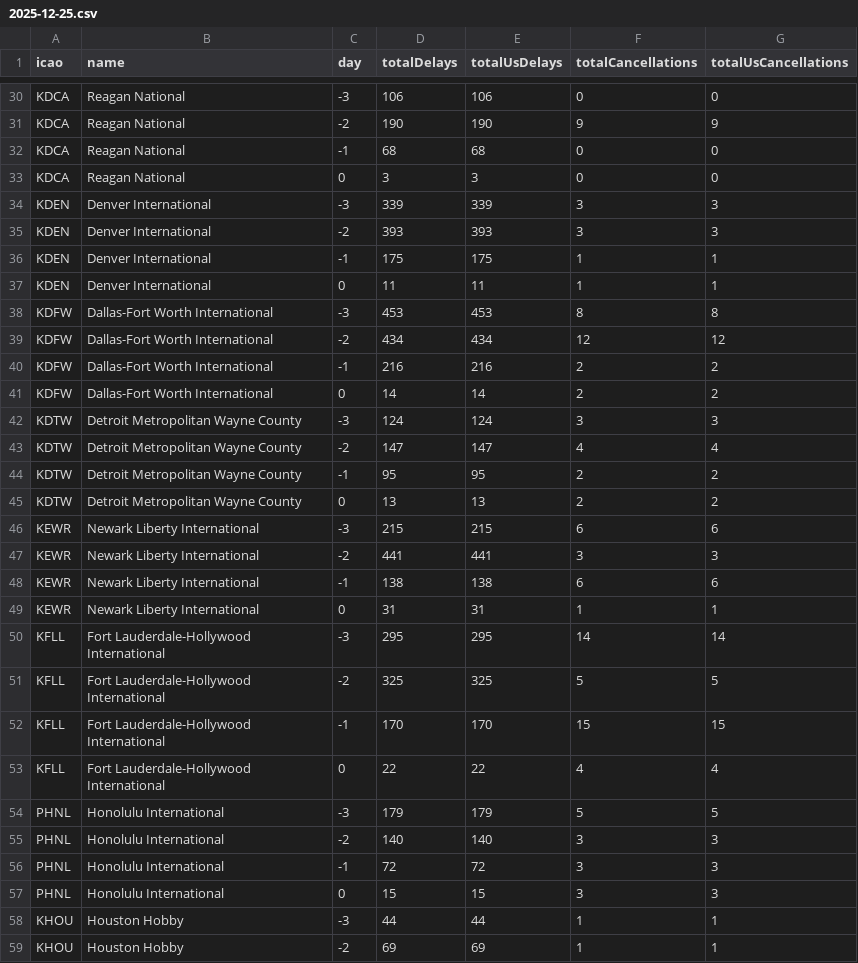
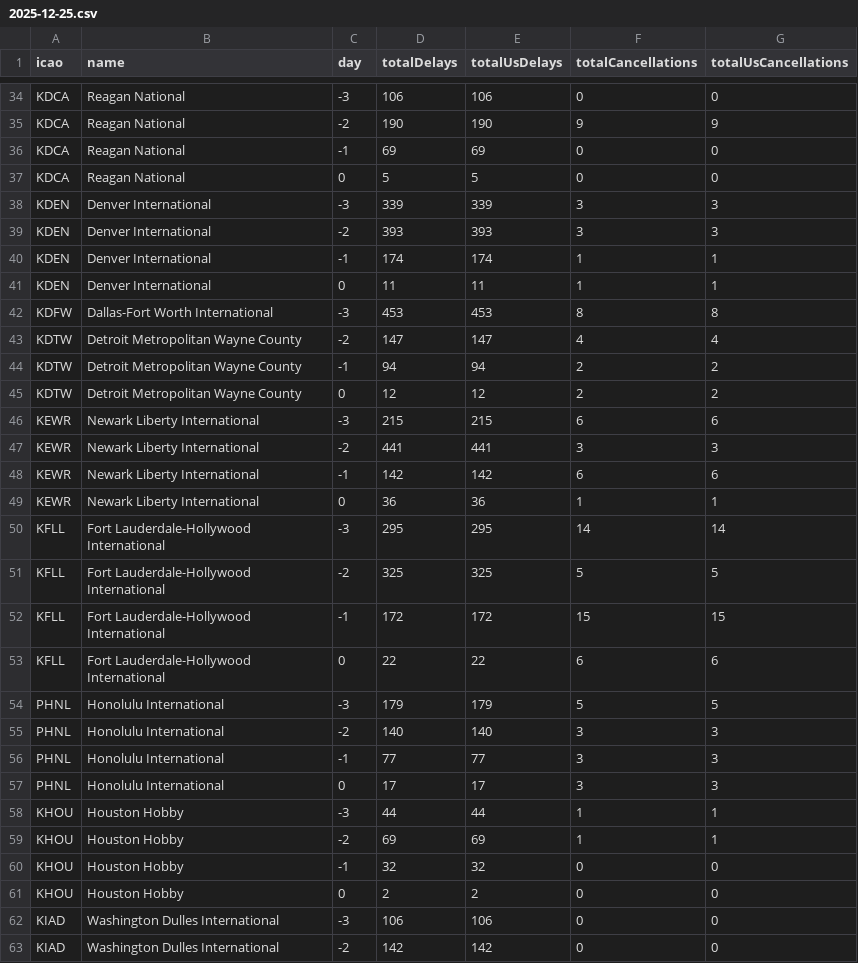
Before and after one commit to erxclau/flightaware, a CSV file: 2025-12-25.csv, drawn as a sheet; only a part is shown, gaps mark what is left out; the shorter side is filled out with more unchanged rows; the diff covers the shown part only.

```diff
--- a/2025-12-25.csv
+++ b/2025-12-25.csv
@@ -31,28 +35,24 @@ KDCA,Reagan National,-3,106,106,0,0
 KDCA,Reagan National,-2,190,190,9,9
-KDCA,Reagan National,-1,68,68,0,0
-KDCA,Reagan National,0,3,3,0,0
+KDCA,Reagan National,-1,69,69,0,0
+KDCA,Reagan National,0,5,5,0,0
 KDEN,Denver International,-3,339,339,3,3
 KDEN,Denver International,-2,393,393,3,3
-KDEN,Denver International,-1,175,175,1,1
+KDEN,Denver International,-1,174,174,1,1
 KDEN,Denver International,0,11,11,1,1
 KDFW,Dallas-Fort Worth International,-3,453,453,8,8
-KDFW,Dallas-Fort Worth International,-2,434,434,12,12
-KDFW,Dallas-Fort Worth International,-1,216,216,2,2
-KDFW,Dallas-Fort Worth International,0,14,14,2,2
-KDTW,Detroit Metropolitan Wayne County,-3,124,124,3,3
 KDTW,Detroit Metropolitan Wayne County,-2,147,147,4,4
-KDTW,Detroit Metropolitan Wayne County,-1,95,95,2,2
-KDTW,Detroit Metropolitan Wayne County,0,13,13,2,2
+KDTW,Detroit Metropolitan Wayne County,-1,94,94,2,2
+KDTW,Detroit Metropolitan Wayne County,0,12,12,2,2
 KEWR,Newark Liberty International,-3,215,215,6,6
 KEWR,Newark Liberty International,-2,441,441,3,3
-KEWR,Newark Liberty International,-1,138,138,6,6
-KEWR,Newark Liberty International,0,31,31,1,1
+KEWR,Newark Liberty International,-1,142,142,6,6
+KEWR,Newark Liberty International,0,36,36,1,1
 KFLL,Fort Lauderdale-Hollywood International,-3,295,295,14,14
 KFLL,Fort Lauderdale-Hollywood International,-2,325,325,5,5
-KFLL,Fort Lauderdale-Hollywood International,-1,170,170,15,15
-KFLL,Fort Lauderdale-Hollywood International,0,22,22,4,4
+KFLL,Fort Lauderdale-Hollywood International,-1,172,172,15,15
+KFLL,Fort Lauderdale-Hollywood International,0,22,22,6,6
 PHNL,Honolulu International,-3,179,179,5,5
 PHNL,Honolulu International,-2,140,140,3,3
-PHNL,Honolulu International,-1,72,72,3,3
-PHNL,Honolulu International,0,15,15,3,3
+PHNL,Honolulu International,-1,77,77,3,3
+PHNL,Honolulu International,0,17,17,3,3
 KHOU,Houston Hobby,-3,44,44,1,1
```
Also changed, not shown: 4 added rows and 84 edited cells elsewhere in this file.
